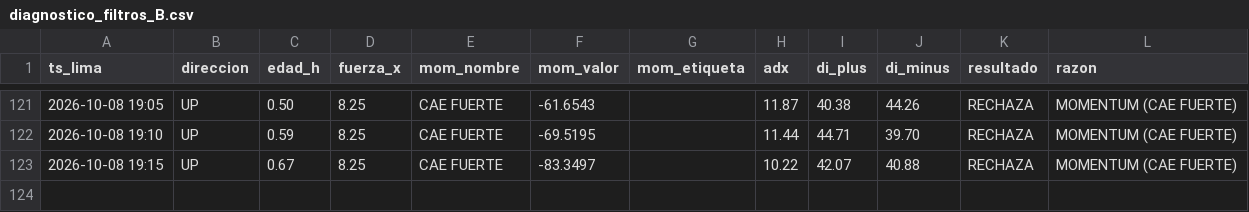
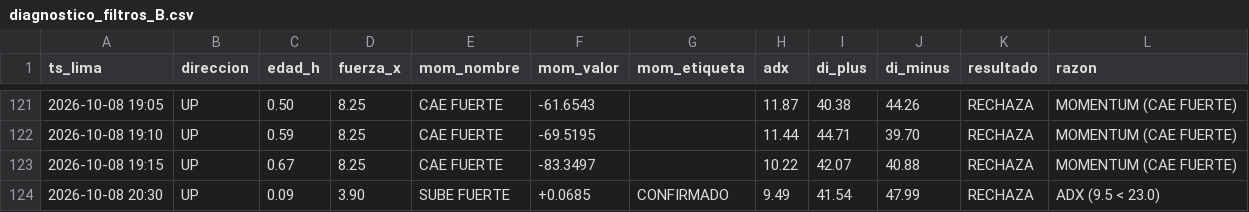
Before and after one commit to Interpage188/interpage, a CSV file: data/diagnostico_filtros_B.csv, drawn as a sheet; only a part is shown, gaps mark what is left out.

```diff
--- a/data/diagnostico_filtros_B.csv
+++ b/data/diagnostico_filtros_B.csv
@@ -123 +123,2 @@ ts_lima,direccion,edad_h,fuerza_x,mom_nombre,mom_valor,mom_etiqueta,adx,di_plus,
 2026-10-08 19:15,UP,0.67,8.25,CAE FUERTE,-83.3497,,10.22,42.07,40.88,RECHAZA,MOMENTUM (CAE FUERTE)
+2026-10-08 20:30,UP,0.09,3.90,SUBE FUERTE,+0.0685,CONFIRMADO,9.49,41.54,47.99,RECHAZA,ADX (9.5 < 23.0)
```
